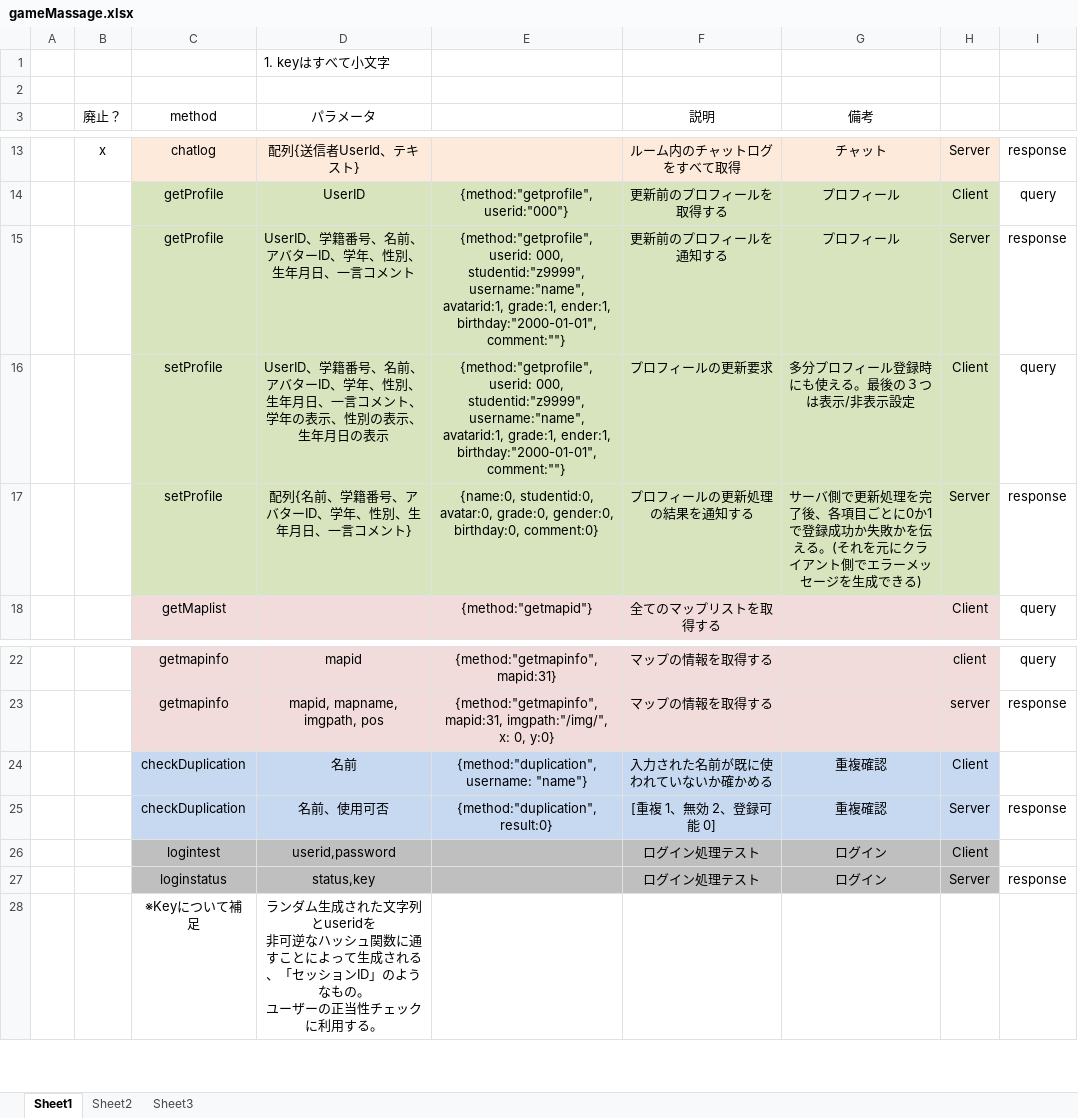
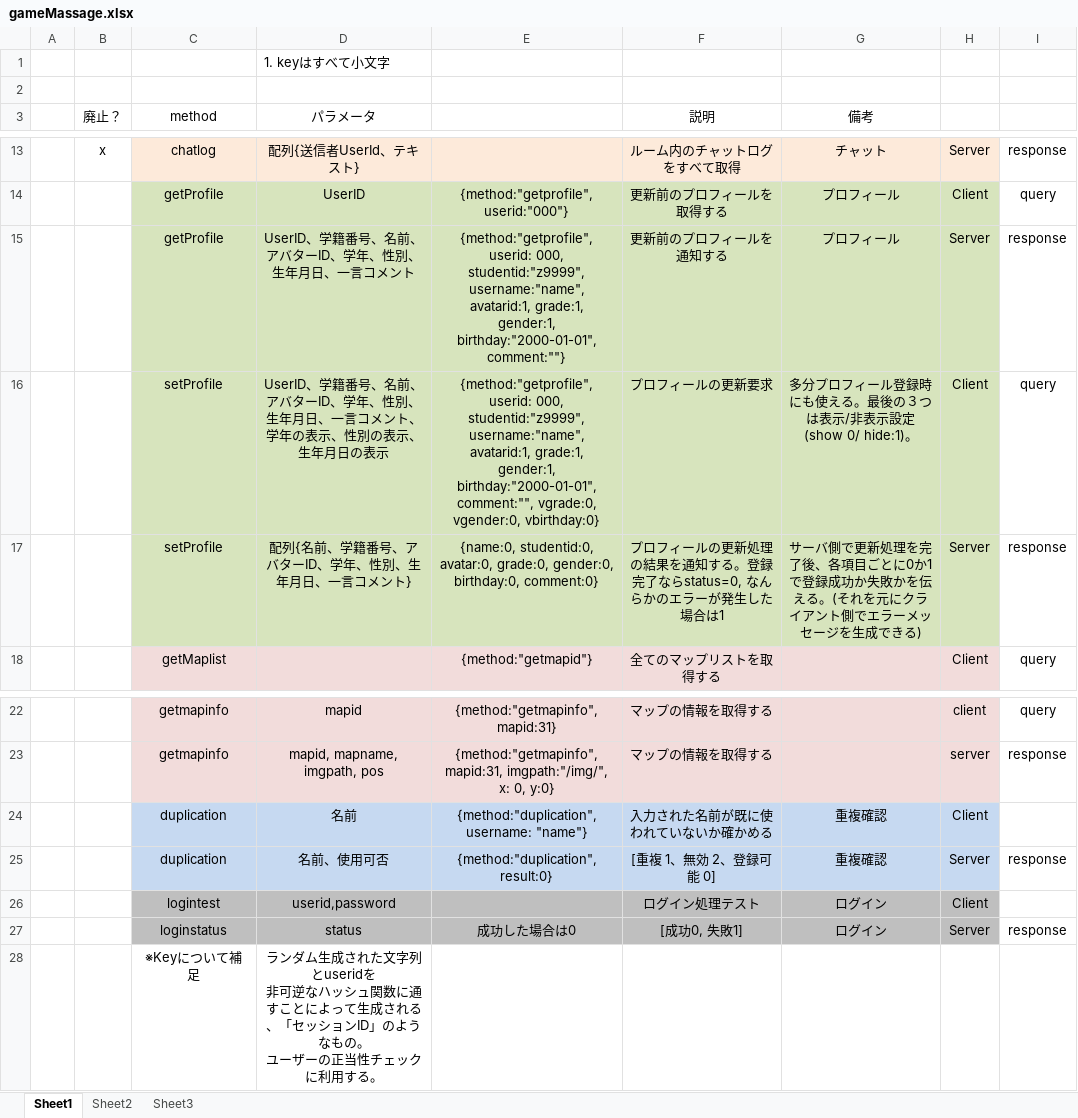
Before and after one commit to tera911/oicsns, an Excel workbook: gameMassage.xlsx, sheet Sheet1, drawn as a sheet; only a part is shown, gaps mark what is left out; values as stored, in another font and other column widths than the file's, no borders; the diff names each change by its address in the sheet, - before the commit and + after, or states it on an @@ line.

Commit message:
ゲーム内メッセージを修正

```diff
--- a/gameMassage.xlsx (sheet Sheet1)
+++ b/gameMassage.xlsx (sheet Sheet1)
-E15: …avatarid:1, grade:1, ender:1, birthday:"2000-01-01",comment:""}
+E15: …avatarid:1, grade:1, gender:1, birthday:"2000-01-01",comment:""}
-E16: …avatarid:1, grade:1, ender:1, birthday:"2000-01-01",comment:""}
+E16: …avatarid:1, grade:1, gender:1, birthday:"2000-01-01",comment:"", vgrade:0, vgender:0, vbirthday:0}
-G16 (備考): 多分プロフィール登録時にも使える。最後の３つは表示/非表示設定
+G16 (備考): 多分プロフィール登録時にも使える。最後の３つは表示/非表示設定(show 0/ hide:1)。
-F17 (説明): プロフィールの更新処理の結果を通知する
+F17 (説明): プロフィールの更新処理の結果を通知する。登録完了ならstatus=0, なんらかのエラーが発生した場合は1
-C24:C25 (method): checkDuplication
+C24:C25 (method): duplication
-D27 (パラメータ): status,key
+D27 (パラメータ): status
-E27: (empty)
+E27: 成功した場合は0
-F27 (説明): ログイン処理テスト
+F27 (説明): [成功0, 失敗1]
```
